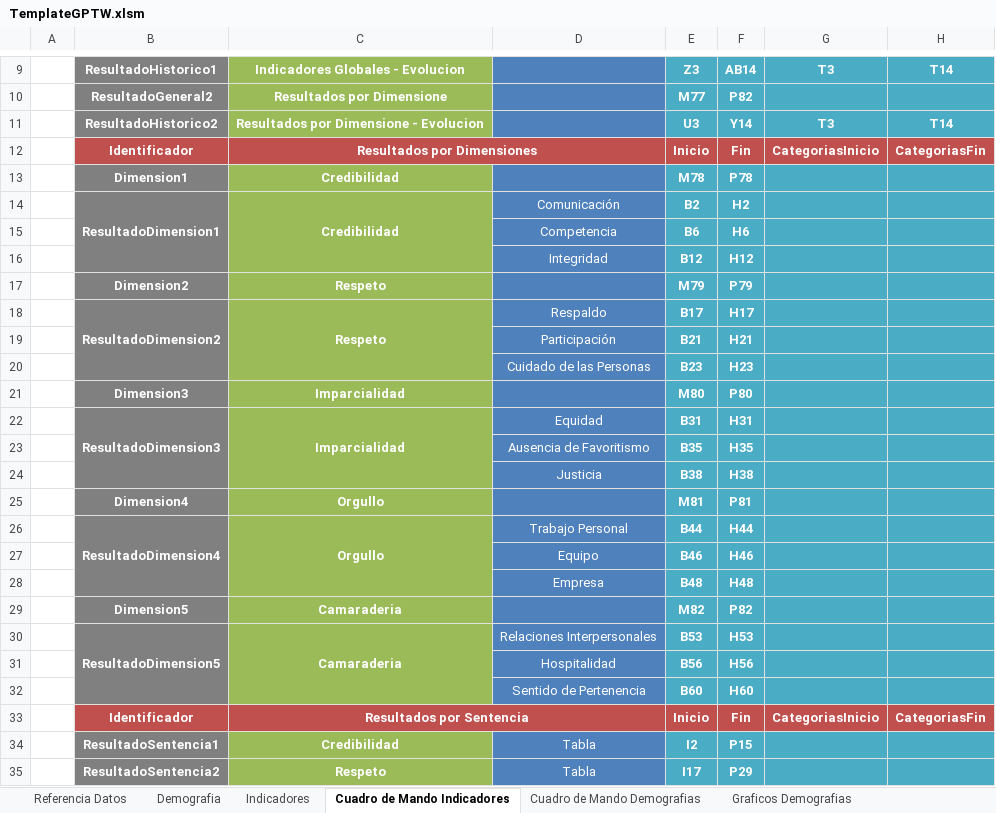
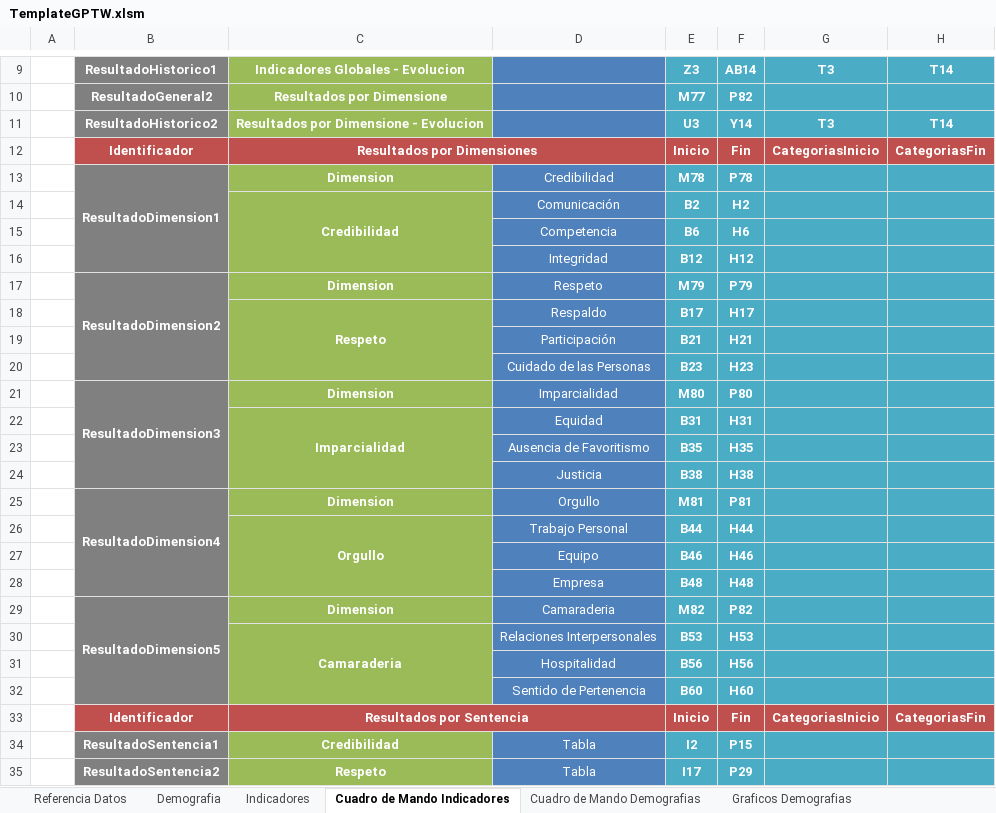
Before and after one commit to gino08/excelMacro, an Excel workbook: TemplateGPTW.xlsm, sheet Cuadro de Mando Indicadores, drawn as a sheet; only a part is shown, gaps mark what is left out; values as stored, in another font and other column widths than the file's, no borders; charts and pictures not drawn; removed rows and columns are numbered as before the commit, all else as after; the diff names each change by its address in the sheet, - before the commit and + after, or states it on an @@ line.

Commit message:
Unificar el ancho de las columnas de los histogramas

```diff
--- a/TemplateGPTW.xlsm (sheet Cuadro de Mando Indicadores)
+++ b/TemplateGPTW.xlsm (sheet Cuadro de Mando Indicadores)
-row 13:  | Dimension1 | Credibilidad |  | M78 | P78
+row 13:  | ResultadoDimension1 | Dimension | Credibilidad | M78 | P78
-B14: ResultadoDimension1
+B14: (empty)
-B14:B16 fill: #808080
+B14:B16 fill: none
-B14:B16 merged
-row 17:  | Dimension2 | Respeto |  | M79 | P79
+row 17:  | ResultadoDimension2 | Dimension | Respeto | M79 | P79
-B18: ResultadoDimension2
+B18: (empty)
-B18:B20 fill: #808080
+B18:B20 fill: none
-B18:B20 merged
-row 21:  | Dimension3 | Imparcialidad |  | M80 | P80
+row 21:  | ResultadoDimension3 | Dimension | Imparcialidad | M80 | P80
-B22: ResultadoDimension3
+B22: (empty)
-B22:B24 fill: #808080
+B22:B24 fill: none
-B22:B24 merged
-row 25:  | Dimension4 | Orgullo |  | M81 | P81
+row 25:  | ResultadoDimension4 | Dimension | Orgullo | M81 | P81
-B26: ResultadoDimension4
+B26: (empty)
-B26:B28 fill: #808080
+B26:B28 fill: none
-B26:B28 merged
-row 29:  | Dimension5 | Camaraderia |  | M82 | P82
+row 29:  | ResultadoDimension5 | Dimension | Camaraderia | M82 | P82
-B30: ResultadoDimension5
+B30: (empty)
-B30:B32 fill: #808080
+B30:B32 fill: none
-B30:B32 merged
```
Also changed, not shown: charts or pictures.
